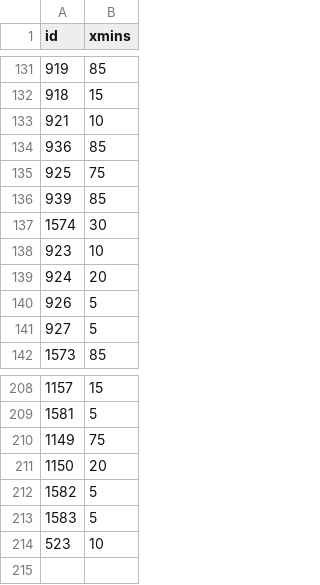
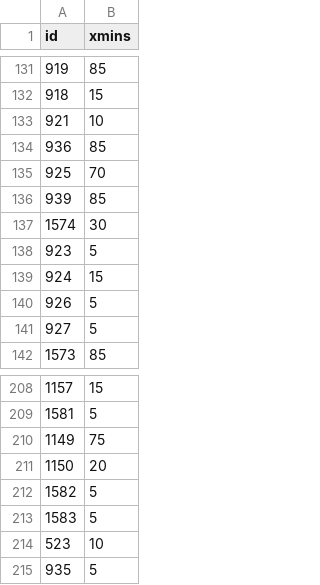
Before and after one commit to skyefung02/world-cup-fantasy-2026, a CSV file: data/xmins.csv, drawn as a sheet; only a part is shown, gaps mark what is left out.

```diff
--- a/data/xmins.csv
+++ b/data/xmins.csv
@@ -134,7 +134,7 @@ id,xmins
 936,85
-925,75
+925,70
 939,85
 1574,30
-923,10
-924,20
+923,5
+924,15
 926,5
@@ -214 +214,2 @@ id,xmins
 523,10
+935,5
```
Also changed, not shown: data/projections.csv, 6 other files.
